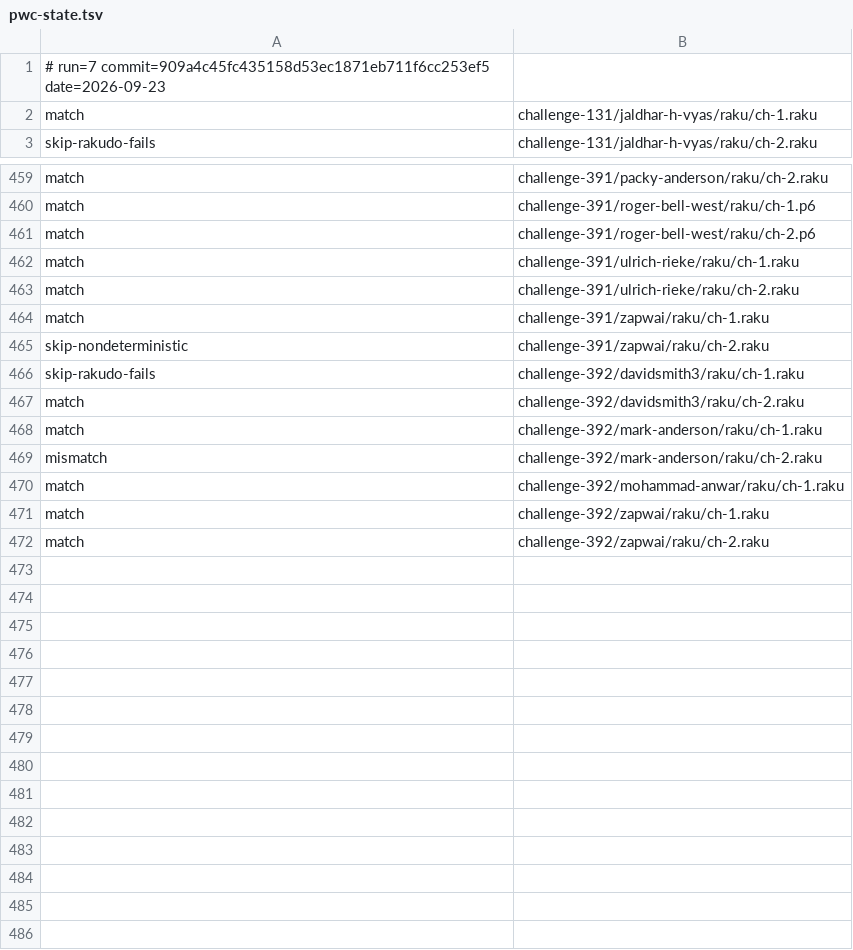
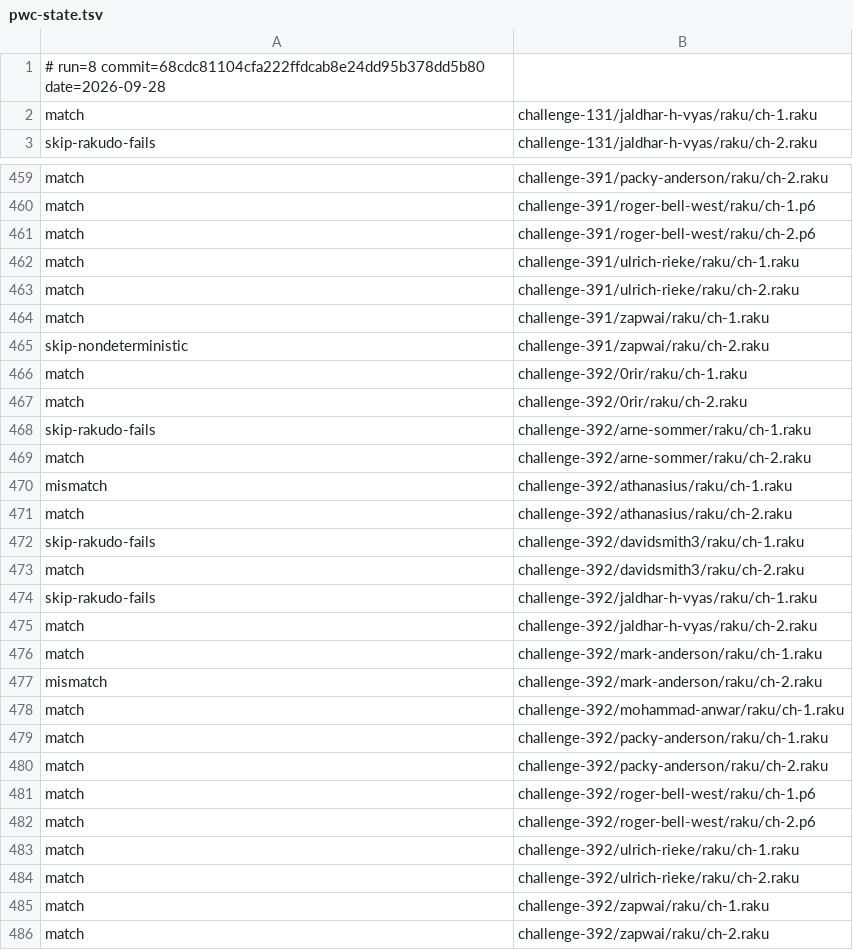
Before and after one commit to ash/raku-eye, a TSV file: state/pwc-state.tsv, drawn as a sheet; only a part is shown, gaps mark what is left out.

```diff
--- a/state/pwc-state.tsv
+++ b/state/pwc-state.tsv
@@ -1,2 +1,2 @@
-# run=7 commit=909a4c45fc435158d53ec1871eb711f6cc253ef5 date=2026-09-23
+# run=8 commit=68cdc81104cfa222ffdcab8e24dd95b378dd5b80 date=2026-09-28
 match	challenge-131/jaldhar-h-vyas/raku/ch-1.raku
@@ -465,4 +465,12 @@ match	challenge-391/zapwai/raku/ch-1.raku
 skip-nondeterministic	challenge-391/zapwai/raku/ch-2.raku
+match	challenge-392/0rir/raku/ch-1.raku
+match	challenge-392/0rir/raku/ch-2.raku
+skip-rakudo-fails	challenge-392/arne-sommer/raku/ch-1.raku
+match	challenge-392/arne-sommer/raku/ch-2.raku
+mismatch	challenge-392/athanasius/raku/ch-1.raku
+match	challenge-392/athanasius/raku/ch-2.raku
 skip-rakudo-fails	challenge-392/davidsmith3/raku/ch-1.raku
 match	challenge-392/davidsmith3/raku/ch-2.raku
+skip-rakudo-fails	challenge-392/jaldhar-h-vyas/raku/ch-1.raku
+match	challenge-392/jaldhar-h-vyas/raku/ch-2.raku
 match	challenge-392/mark-anderson/raku/ch-1.raku
@@ -470,2 +478,8 @@ mismatch	challenge-392/mark-anderson/raku/ch-2.raku
 match	challenge-392/mohammad-anwar/raku/ch-1.raku
+match	challenge-392/packy-anderson/raku/ch-1.raku
+match	challenge-392/packy-anderson/raku/ch-2.raku
+match	challenge-392/roger-bell-west/raku/ch-1.p6
+match	challenge-392/roger-bell-west/raku/ch-2.p6
+match	challenge-392/ulrich-rieke/raku/ch-1.raku
+match	challenge-392/ulrich-rieke/raku/ch-2.raku
 match	challenge-392/zapwai/raku/ch-1.raku
```
Also changed, not shown: data/bench-history.tsv, data/corpus-history.tsv, 10 other files.
